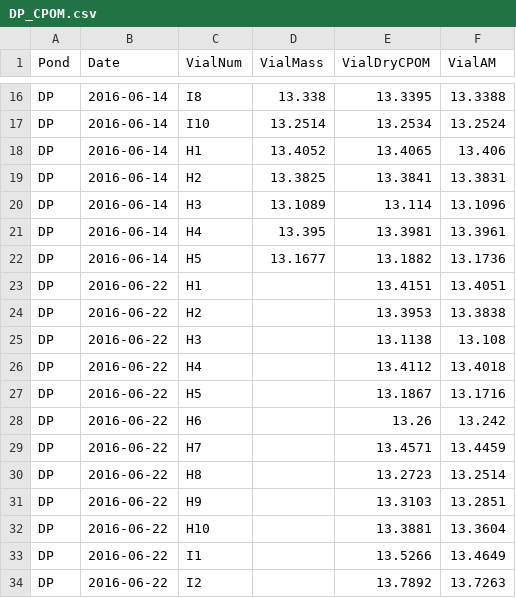
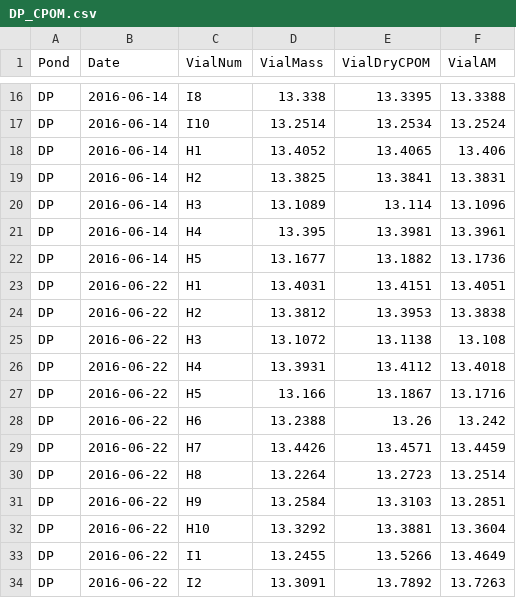
Before and after one commit to KennyPeanuts/pond_surveys, a CSV file: lab_notebook/data/DP_CPOM.csv, drawn as a sheet; only a part is shown, gaps mark what is left out.

Commit message:
DP OM data entry

```diff
--- a/lab_notebook/data/DP_CPOM.csv
+++ b/lab_notebook/data/DP_CPOM.csv
@@ -22,13 +22,13 @@ DP,2016-06-14,H4,13.395,13.3981,13.3961
 DP,2016-06-14,H5,13.1677,13.1882,13.1736
-DP,2016-06-22,H1,,13.4151,13.4051
-DP,2016-06-22,H2,,13.3953,13.3838
-DP,2016-06-22,H3,,13.1138,13.108
-DP,2016-06-22,H4,,13.4112,13.4018
-DP,2016-06-22,H5,,13.1867,13.1716
-DP,2016-06-22,H6,,13.26,13.242
-DP,2016-06-22,H7,,13.4571,13.4459
-DP,2016-06-22,H8,,13.2723,13.2514
-DP,2016-06-22,H9,,13.3103,13.2851
-DP,2016-06-22,H10,,13.3881,13.3604
-DP,2016-06-22,I1,,13.5266,13.4649
-DP,2016-06-22,I2,,13.7892,13.7263
+DP,2016-06-22,H1,13.4031,13.4151,13.4051
+DP,2016-06-22,H2,13.3812,13.3953,13.3838
+DP,2016-06-22,H3,13.1072,13.1138,13.108
+DP,2016-06-22,H4,13.3931,13.4112,13.4018
+DP,2016-06-22,H5,13.166,13.1867,13.1716
+DP,2016-06-22,H6,13.2388,13.26,13.242
+DP,2016-06-22,H7,13.4426,13.4571,13.4459
+DP,2016-06-22,H8,13.2264,13.2723,13.2514
+DP,2016-06-22,H9,13.2584,13.3103,13.2851
+DP,2016-06-22,H10,13.3292,13.3881,13.3604
+DP,2016-06-22,I1,13.2455,13.5266,13.4649
+DP,2016-06-22,I2,13.3091,13.7892,13.7263
```
Also changed, not shown: 5 other files.
